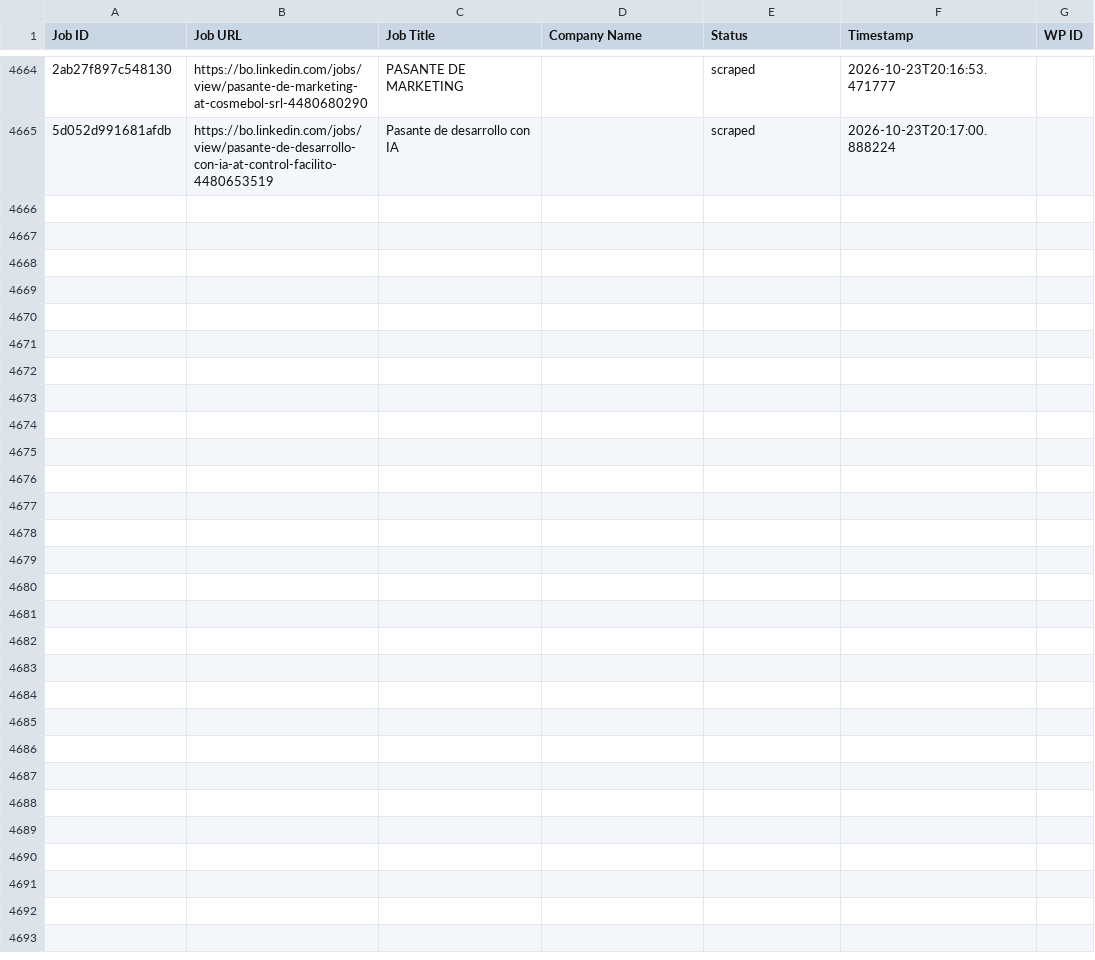
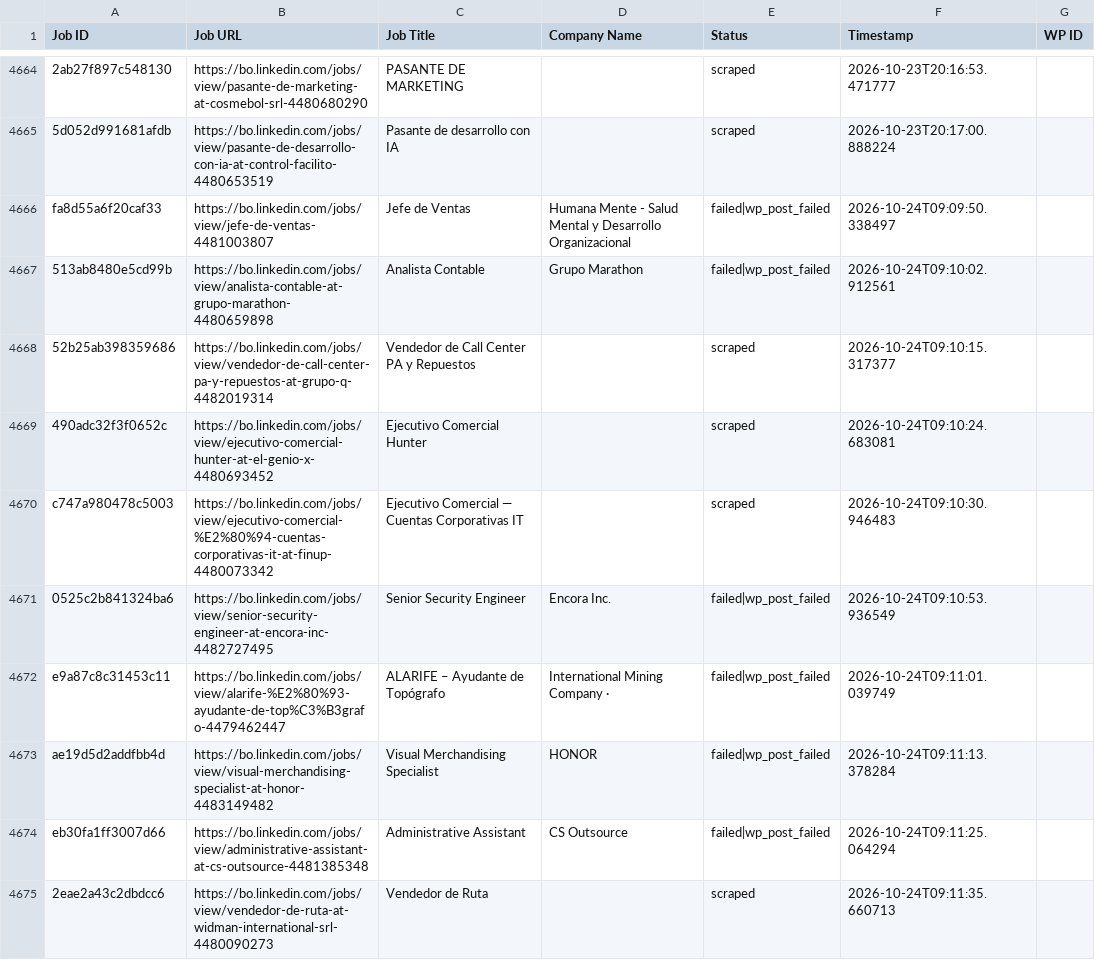
Before and after one commit to vindoky/bo, a CSV file: processed_jobs.csv, drawn as a sheet; only a part is shown, gaps mark what is left out; the diff covers the shown part only; the diff names each change by its address in the sheet, - before the commit and + after, or states it on an @@ line.

```diff
--- a/processed_jobs.csv
+++ b/processed_jobs.csv
+row 4666: fa8d55a6f20caf33 | https://bo.linkedin.com/jobs/view/jefe-de-ventas-4481003807 | Jefe de Ventas | Humana Mente - Salud Mental y Desarrollo Organizacional | failed|wp_post_failed | 2026-10-24T09:09:50.338497
+row 4667: 513ab8480e5cd99b | https://bo.linkedin.com/jobs/view/analista-contable-at-grupo-marathon-4480659898 | Analista Contable | Grupo Marathon | failed|wp_post_failed | 2026-10-24T09:10:02.912561
+row 4668: 52b25ab398359686 | https://bo.linkedin.com/jobs/view/vendedor-de-call-center-pa-y-repuestos-at-grupo-q-4482019314 | Vendedor de Call Center PA y Repuestos |  | scraped | 2026-10-24T09:10:15.317377
+row 4669: 490adc32f3f0652c | https://bo.linkedin.com/jobs/view/ejecutivo-comercial-hunter-at-el-genio-x-4480693452 | Ejecutivo Comercial Hunter |  | scraped | 2026-10-24T09:10:24.683081
+row 4670: c747a980478c5003 | https://bo.linkedin.com/jobs/view/ejecutivo-comercial-%E2%80%94-cuentas-corporativas-it-at-finup-4480073342 | Ejecutivo Comercial — Cuentas Corporativas IT |  | scraped | 2026-10-24T09:10:30.946483
+row 4671: 0525c2b841324ba6 | https://bo.linkedin.com/jobs/view/senior-security-engineer-at-encora-inc-4482727495 | Senior Security Engineer | Encora Inc. | failed|wp_post_failed | 2026-10-24T09:10:53.936549
+row 4672: e9a87c8c31453c11 | https://bo.linkedin.com/jobs/view/alarife-%E2%80%93-ayudante-de-top%C3%B3grafo-4479462447 | ALARIFE – Ayudante de Topógrafo | International Mining Company · | failed|wp_post_failed | 2026-10-24T09:11:01.039749
+row 4673: ae19d5d2addfbb4d | https://bo.linkedin.com/jobs/view/visual-merchandising-specialist-at-honor-4483149482 | Visual Merchandising Specialist | HONOR | failed|wp_post_failed | 2026-10-24T09:11:13.378284
+row 4674: eb30fa1ff3007d66 | https://bo.linkedin.com/jobs/view/administrative-assistant-at-cs-outsource-4481385348 | Administrative Assistant | CS Outsource | failed|wp_post_failed | 2026-10-24T09:11:25.064294
+row 4675: 2eae2a43c2dbdcc6 | https://bo.linkedin.com/jobs/view/vendedor-de-ruta-at-widman-international-srl-4480090273 | Vendedor de Ruta |  | scraped | 2026-10-24T09:11:35.660713
```
Also changed, not shown: 10 added rows elsewhere in this file.
